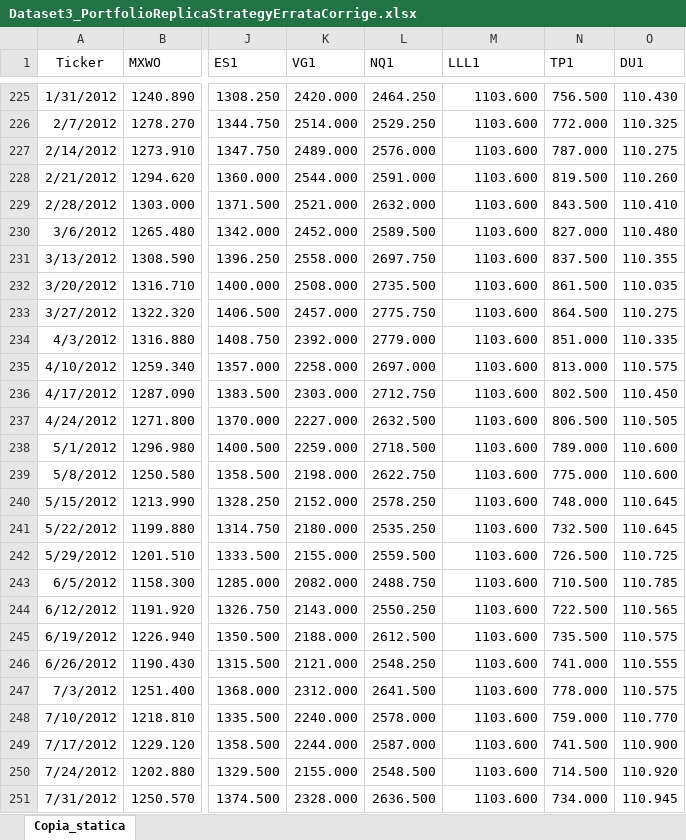
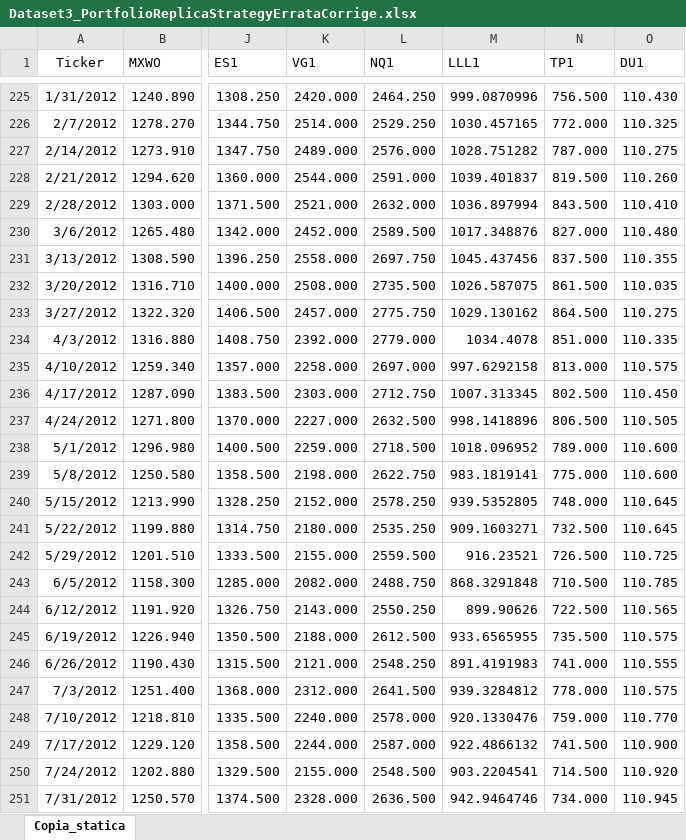
Before and after one commit to salvatoreippolito/Hedge-Fund-Index-Replication, an Excel workbook: Dataset3_PortfolioReplicaStrategyErrataCorrige.xlsx, sheet Copia_statica, drawn as a sheet; only a part is shown, gaps mark what is left out; values as stored, in another font and other column widths than the file's, no borders; the diff covers the shown part only; the diff names each change by its address in the sheet, - before the commit and + after, or states it on an @@ line.

```diff
--- a/Dataset3_PortfolioReplicaStrategyErrataCorrige.xlsx (sheet Copia_statica)
+++ b/Dataset3_PortfolioReplicaStrategyErrataCorrige.xlsx (sheet Copia_statica)
-M225 (LLL1): 1103.600
+M225 (LLL1): 999.0870996
-M226 (LLL1): 1103.600
+M226 (LLL1): 1030.457165
-M227 (LLL1): 1103.600
+M227 (LLL1): 1028.751282
-M228 (LLL1): 1103.600
+M228 (LLL1): 1039.401837
-M229 (LLL1): 1103.600
+M229 (LLL1): 1036.897994
-M230 (LLL1): 1103.600
+M230 (LLL1): 1017.348876
-M231 (LLL1): 1103.600
+M231 (LLL1): 1045.437456
-M232 (LLL1): 1103.600
+M232 (LLL1): 1026.587075
-M233 (LLL1): 1103.600
+M233 (LLL1): 1029.130162
-M234 (LLL1): 1103.600
+M234 (LLL1): 1034.4078
-M235 (LLL1): 1103.600
+M235 (LLL1): 997.6292158
-M236 (LLL1): 1103.600
+M236 (LLL1): 1007.313345
-M237 (LLL1): 1103.600
+M237 (LLL1): 998.1418896
-M238 (LLL1): 1103.600
+M238 (LLL1): 1018.096952
-M239 (LLL1): 1103.600
+M239 (LLL1): 983.1819141
-M240 (LLL1): 1103.600
+M240 (LLL1): 939.5352805
-M241 (LLL1): 1103.600
+M241 (LLL1): 909.1603271
-M242 (LLL1): 1103.600
+M242 (LLL1): 916.23521
-M243 (LLL1): 1103.600
+M243 (LLL1): 868.3291848
-M244 (LLL1): 1103.600
+M244 (LLL1): 899.90626
-M245 (LLL1): 1103.600
+M245 (LLL1): 933.6565955
-M246 (LLL1): 1103.600
+M246 (LLL1): 891.4191983
-M247 (LLL1): 1103.600
+M247 (LLL1): 939.3284812
-M248 (LLL1): 1103.600
+M248 (LLL1): 920.1330476
-M249 (LLL1): 1103.600
+M249 (LLL1): 922.4866132
-M250 (LLL1): 1103.600
+M250 (LLL1): 903.2204541
-M251 (LLL1): 1103.600
+M251 (LLL1): 942.9464746
```
Also changed, not shown: 482 edited cells elsewhere in this sheet, 8 other files.
